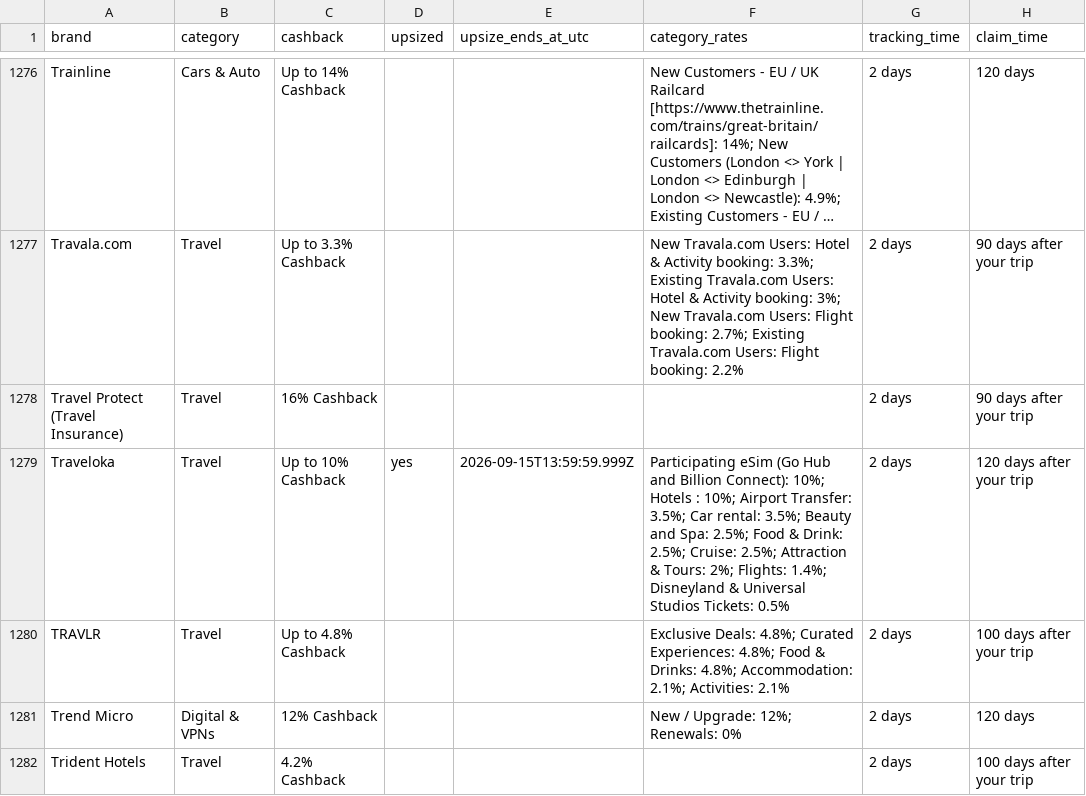
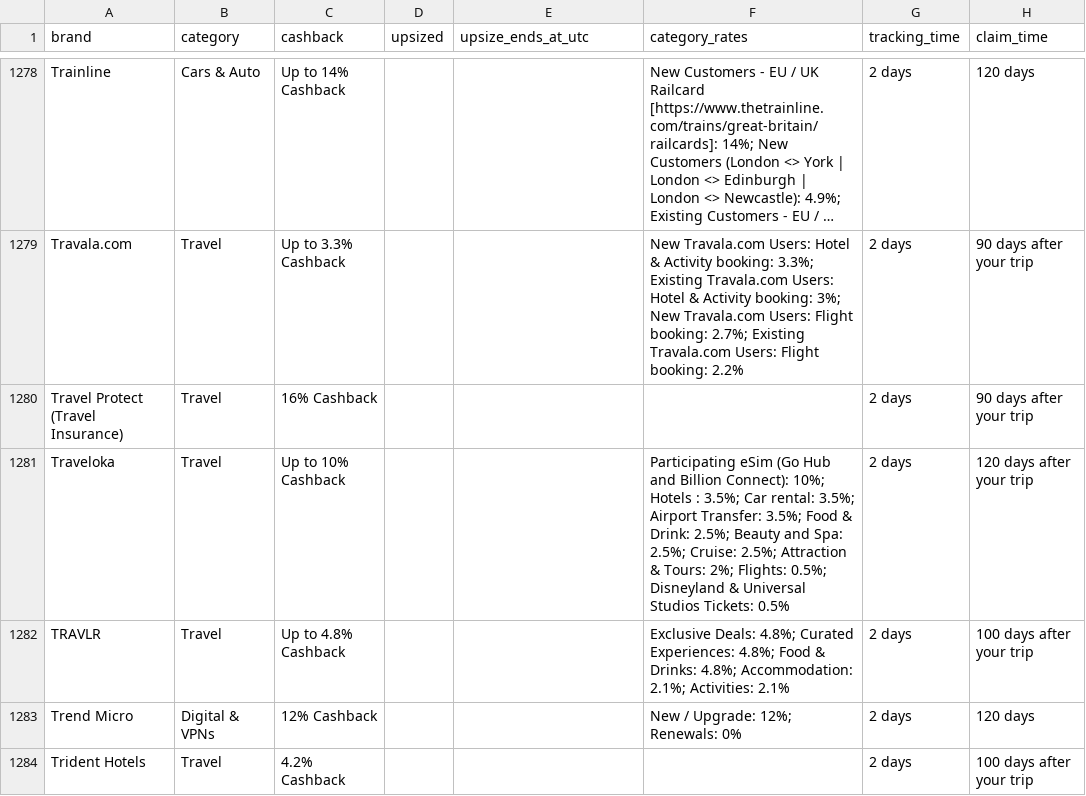
Before and after one commit to Tiger-QU/deal_hunter, a CSV file: data/shopback_deals.csv, drawn as a sheet; only a part is shown, gaps mark what is left out; long unchanged cells end in …; addresses are those after the commit; the diff covers the shown part only; the diff names each change by its address in the sheet, - before the commit and + after, or states it on an @@ line.

```diff
--- a/data/shopback_deals.csv
+++ b/data/shopback_deals.csv
-D1281 (upsized): yes
+D1281 (upsized): (empty)
-E1281 (upsize_ends_at_utc): 2026-09-15T13:59:59.999Z
+E1281 (upsize_ends_at_utc): (empty)
-F1281 (category_rates): …Hotels : 10%; Airport Transfer: 3.5%; Car rental: 3.5%; Beauty and Spa: 2.5%; Food & Drink: 2.5%; Cruise: 2.5%; Attraction & Tours: 2%; Flights: 1.4%; Disneyland &…
+F1281 (category_rates): …Hotels : 3.5%; Car rental: 3.5%; Airport Transfer: 3.5%; Food & Drink: 2.5%; Beauty and Spa: 2.5%; Cruise: 2.5%; Attraction & Tours: 2%; Flights: 0.5%; Disneyland &…
```
Also changed, not shown: 3 added rows, 1 removed row and 145 edited cells elsewhere in this file, 3 other files.
